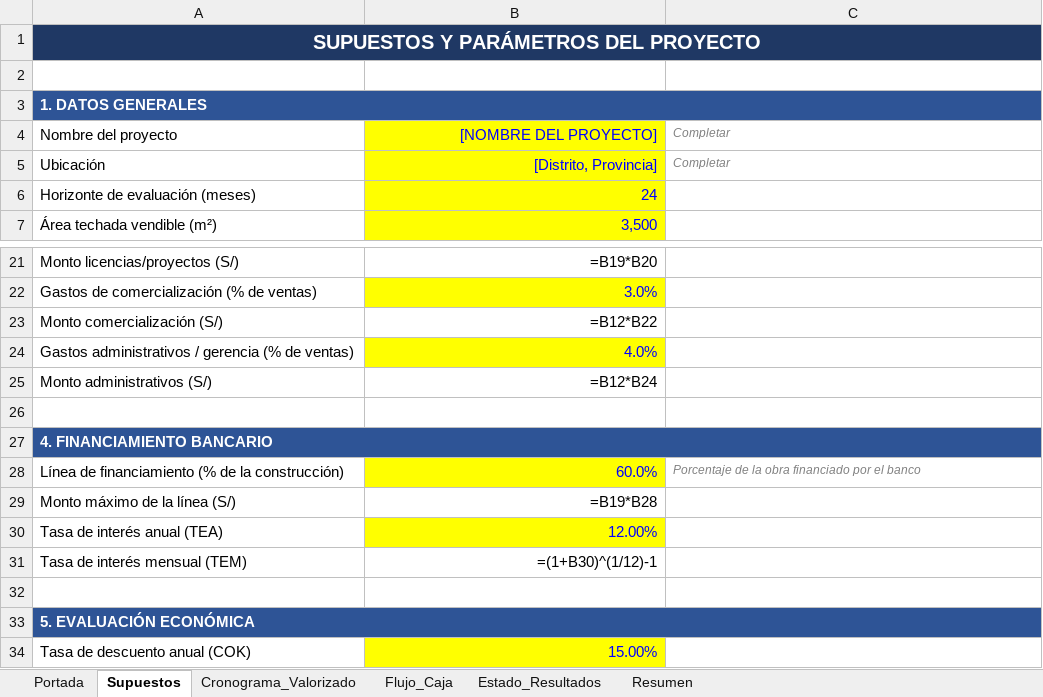
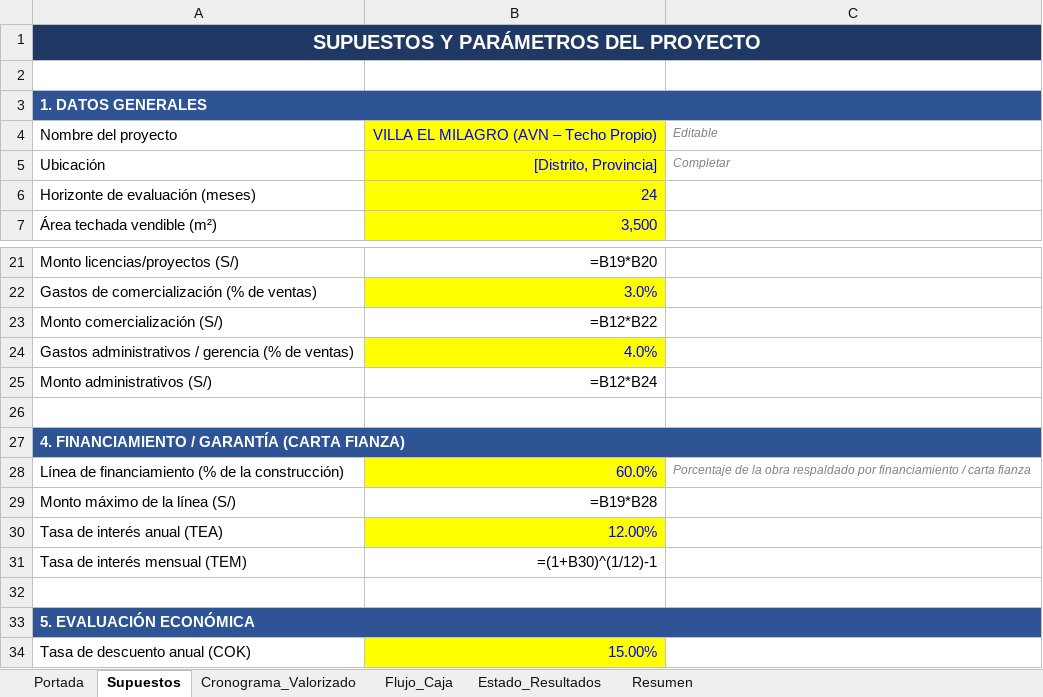
Before and after one commit to chicoma1998-ux/Eh-cloude, an Excel workbook: entregables/Modelo_Financiero_Proyecto_Inmobiliario.xlsx, sheet Supuestos, drawn as a sheet; only a part is shown, gaps mark what is left out; values as stored, in another font and other column widths than the file's, no borders; formulas without a stored value are shown as written; the diff names each change by its address in the sheet, - before the commit and + after, or states it on an @@ line.

```diff
--- a/entregables/Modelo_Financiero_Proyecto_Inmobiliario.xlsx (sheet Supuestos)
+++ b/entregables/Modelo_Financiero_Proyecto_Inmobiliario.xlsx (sheet Supuestos)
-B4: [NOMBRE DEL PROYECTO]
+B4: VILLA EL MILAGRO (AVN – Techo Propio)
-C4: Completar
+C4: Editable
-A27: 4. FINANCIAMIENTO BANCARIO
+A27: 4. FINANCIAMIENTO / GARANTÍA (CARTA FIANZA)
-C28: …la obra financiado por el banco
+C28: …la obra respaldado por financiamiento / carta fianza
```
Also changed, not shown: sheet Portada, sheet Cronograma_Valorizado, sheet Resumen, sheet Flujo_Caja, 6 other files.
